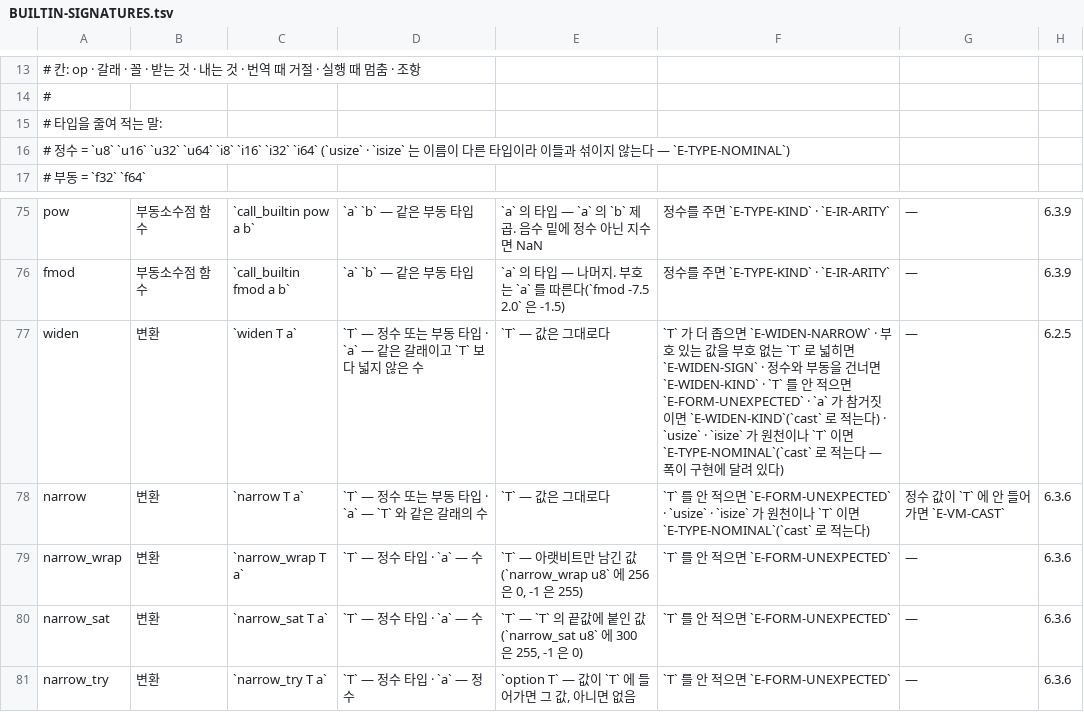
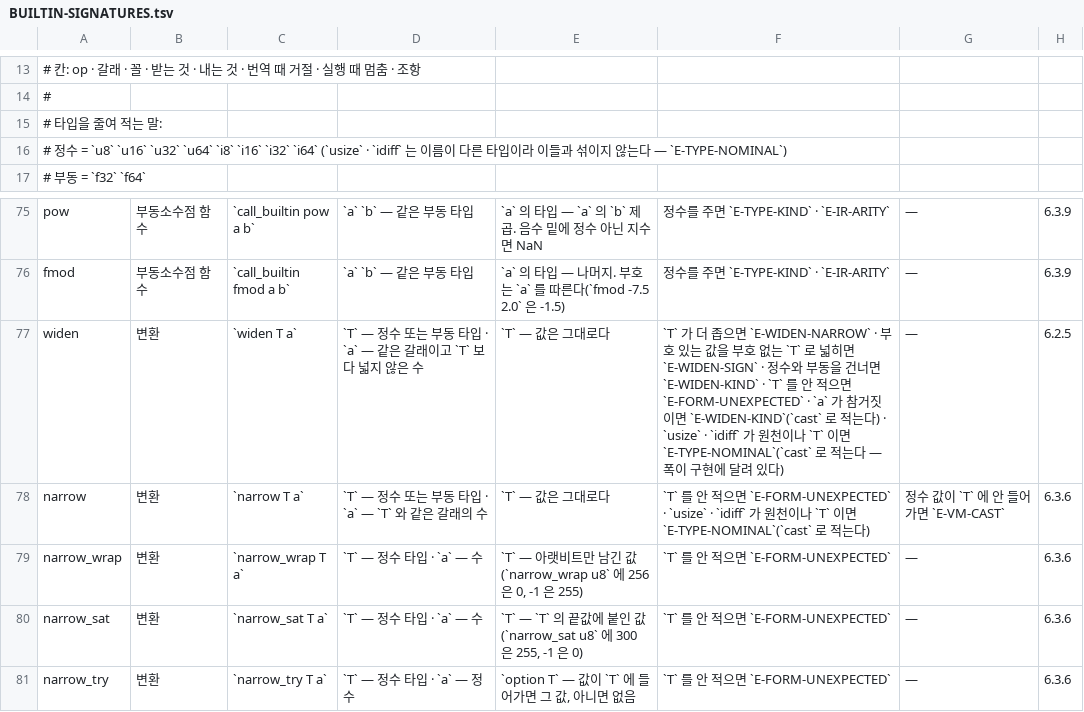
Before and after one commit to rubidus-api/lowent_lang, a TSV file: docs/spec/BUILTIN-SIGNATURES.tsv, drawn as a sheet; only a part is shown, gaps mark what is left out.

Commit message:
The signed size type is spelt idiff (RFC-0149, owner decision 2026-10-13): isize is renamed — its one use is the difference of two positions, and the name says so. Meaning, width and rules are unchanged (same width as usize, mixes with nothing, cast is the word). BREAKING: a text that writes isize is refused with E-TYPE-UNDEF, and the diagnostic names idiff; lib and apps had no use of it. Canon 3, 6.2 and Annex A, the signature table, manual chapter 4 in both editions with its examples, and the editor tools' word lists follow. Not released

```diff
--- a/docs/spec/BUILTIN-SIGNATURES.tsv
+++ b/docs/spec/BUILTIN-SIGNATURES.tsv
@@ -15,3 +15,3 @@
 # 타입을 줄여 적는 말:
-#   정수   = `u8` `u16` `u32` `u64` `i8` `i16` `i32` `i64` (`usize` · `isize` 는 이름이 다른 타입이라 이들과 섞이지 않는다 — `E-TYPE-NOMINAL`)
+#   정수   = `u8` `u16` `u32` `u64` `i8` `i16` `i32` `i64` (`usize` · `idiff` 는 이름이 다른 타입이라 이들과 섞이지 않는다 — `E-TYPE-NOMINAL`)
 #   부동   = `f32` `f64`
@@ -76,4 +76,4 @@ pow	부동소수점 함수	`call_builtin pow a b`	`a` `b` — 같은 부동 타
 fmod	부동소수점 함수	`call_builtin fmod a b`	`a` `b` — 같은 부동 타입	`a` 의 타입 — 나머지. 부호는 `a` 를 따른다(`fmod -7.5 2.0` 은 -1.5)	정수를 주면 `E-TYPE-KIND` · `E-IR-ARITY`	—	6.3.9
-widen	변환	`widen T a`	`T` — 정수 또는 부동 타입 · `a` — 같은 갈래이고 `T` 보다 넓지 않은 수	`T` — 값은 그대로다	`T` 가 더 좁으면 `E-WIDEN-NARROW` · 부호 있는 값을 부호 없는 `T` 로 넓히면 `E-WIDEN-SIGN` · 정수와 부동을 건너면 `E-WIDEN-KIND` · `T` 를 안 적으면 `E-FORM-UNEXPECTED` · `a` 가 참거짓이면 `E-WIDEN-KIND`(`cast` 로 적는다) · `usize` · `isize` 가 원천이나 `T` 이면 `E-TYPE-NOMINAL`(`cast` 로 적는다 — 폭이 구현에 달려 있다)	—	6.2.5
-narrow	변환	`narrow T a`	`T` — 정수 또는 부동 타입 · `a` — `T` 와 같은 갈래의 수	`T` — 값은 그대로다	`T` 를 안 적으면 `E-FORM-UNEXPECTED` · `usize` · `isize` 가 원천이나 `T` 이면 `E-TYPE-NOMINAL`(`cast` 로 적는다)	정수 값이 `T` 에 안 들어가면 `E-VM-CAST`	6.3.6
+widen	변환	`widen T a`	`T` — 정수 또는 부동 타입 · `a` — 같은 갈래이고 `T` 보다 넓지 않은 수	`T` — 값은 그대로다	`T` 가 더 좁으면 `E-WIDEN-NARROW` · 부호 있는 값을 부호 없는 `T` 로 넓히면 `E-WIDEN-SIGN` · 정수와 부동을 건너면 `E-WIDEN-KIND` · `T` 를 안 적으면 `E-FORM-UNEXPECTED` · `a` 가 참거짓이면 `E-WIDEN-KIND`(`cast` 로 적는다) · `usize` · `idiff` 가 원천이나 `T` 이면 `E-TYPE-NOMINAL`(`cast` 로 적는다 — 폭이 구현에 달려 있다)	—	6.2.5
+narrow	변환	`narrow T a`	`T` — 정수 또는 부동 타입 · `a` — `T` 와 같은 갈래의 수	`T` — 값은 그대로다	`T` 를 안 적으면 `E-FORM-UNEXPECTED` · `usize` · `idiff` 가 원천이나 `T` 이면 `E-TYPE-NOMINAL`(`cast` 로 적는다)	정수 값이 `T` 에 안 들어가면 `E-VM-CAST`	6.3.6
 narrow_wrap	변환	`narrow_wrap T a`	`T` — 정수 타입 · `a` — 수	`T` — 아랫비트만 남긴 값(`narrow_wrap u8` 에 256 은 0, -1 은 255)	`T` 를 안 적으면 `E-FORM-UNEXPECTED`	—	6.3.6
```
Also changed, not shown: 36 other files.
